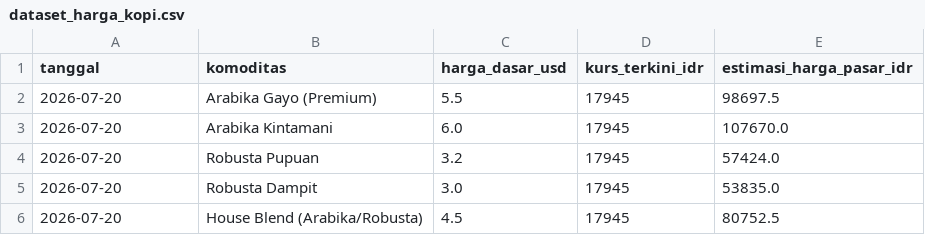
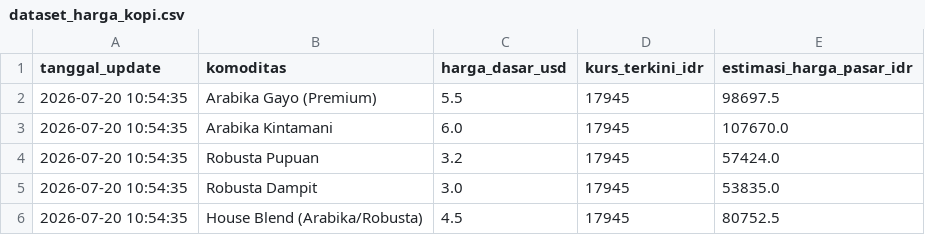
Before and after one commit to IPutuKrisnaPramanaYuda/HargaKomoditasKopi, a CSV file: dataset_harga_kopi.csv, drawn as a sheet.

Commit message:
Update Harian Harga Kopi: 2026-07-20 10:54:35

```diff
--- a/dataset_harga_kopi.csv
+++ b/dataset_harga_kopi.csv
@@ -1,6 +1,6 @@
-tanggal,komoditas,harga_dasar_usd,kurs_terkini_idr,estimasi_harga_pasar_idr
-2026-07-20,Arabika Gayo (Premium),5.5,17945,98697.5
-2026-07-20,Arabika Kintamani,6.0,17945,107670.0
-2026-07-20,Robusta Pupuan,3.2,17945,57424.0
-2026-07-20,Robusta Dampit,3.0,17945,53835.0
-2026-07-20,House Blend (Arabika/Robusta),4.5,17945,80752.5
+tanggal_update,komoditas,harga_dasar_usd,kurs_terkini_idr,estimasi_harga_pasar_idr
+2026-07-20 10:54:35,Arabika Gayo (Premium),5.5,17945,98697.5
+2026-07-20 10:54:35,Arabika Kintamani,6.0,17945,107670.0
+2026-07-20 10:54:35,Robusta Pupuan,3.2,17945,57424.0
+2026-07-20 10:54:35,Robusta Dampit,3.0,17945,53835.0
+2026-07-20 10:54:35,House Blend (Arabika/Robusta),4.5,17945,80752.5
```
Also changed, not shown: 1 other file.
